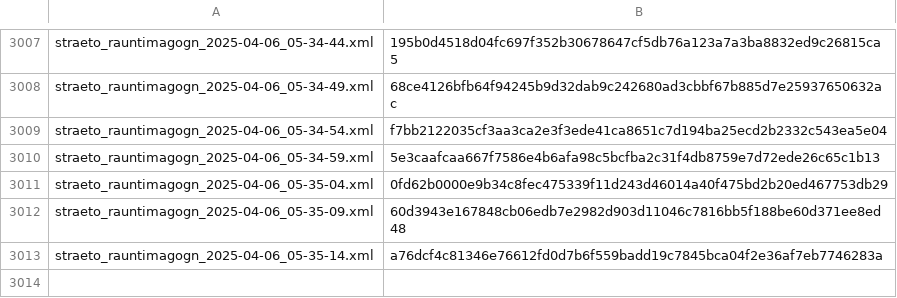
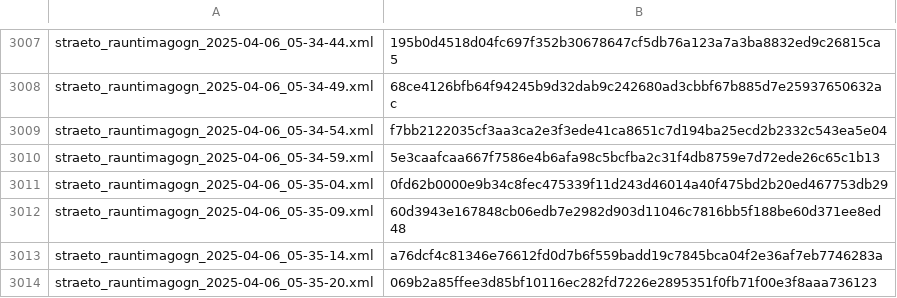
Before and after one commit to odinndagur/straeto_rauntimagogn_hashes, a CSV file: straeto_hashes.csv, drawn as a sheet; only a part is shown, gaps mark what is left out.

Commit message:
Log hash for straeto_rauntimagogn_2025-04-06_05-35-20.xml

```diff
--- a/straeto_hashes.csv
+++ b/straeto_hashes.csv
@@ -3013 +3013,2 @@ straeto_rauntimagogn_2025-04-06_05-35-09.xml,60d3943e167848cb06edb7e2982d903d110
 straeto_rauntimagogn_2025-04-06_05-35-14.xml,a76dcf4c81346e76612fd0d7b6f559badd19c7845bca04f2e36af7eb7746283a
+straeto_rauntimagogn_2025-04-06_05-35-20.xml,069b2a85ffee3d85bf10116ec282fd7226e2895351f0fb71f00e3f8aaa736123
```
